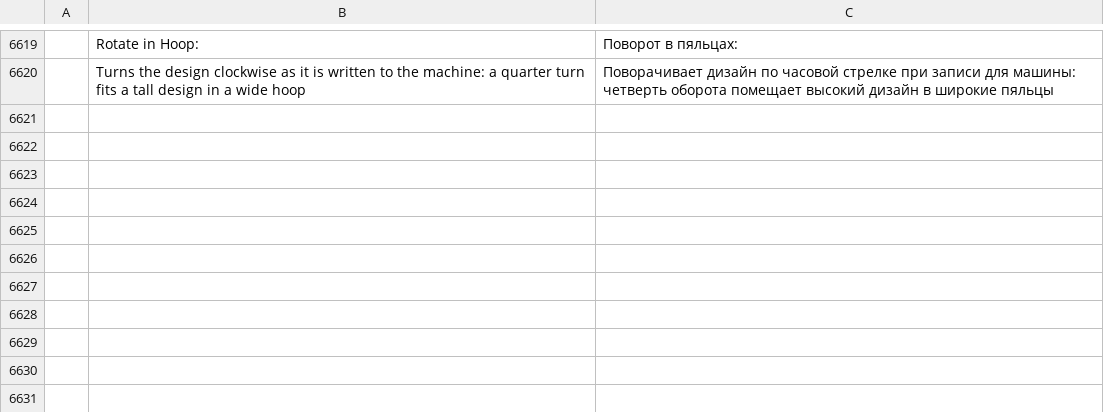
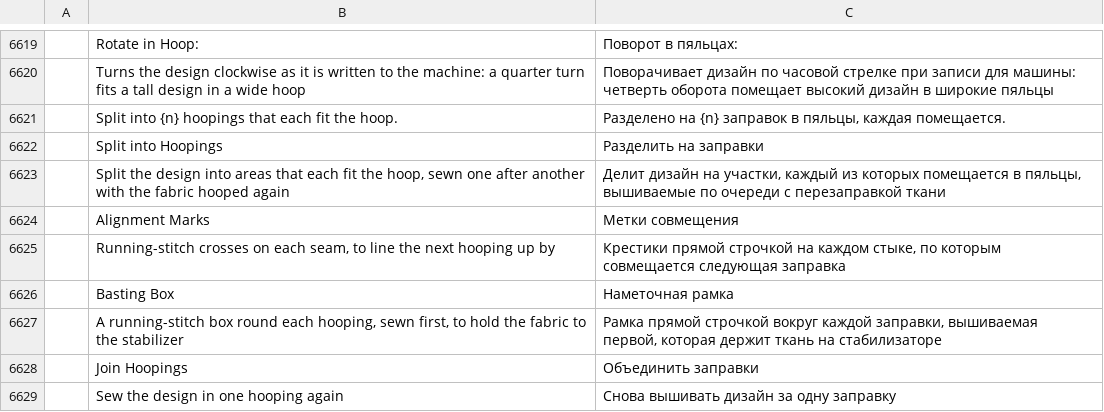
Before and after one commit to KellyMurphy/vectorcraft, a TSV file: crates/ui-egui/src/i18n/ru.tsv, drawn as a sheet; only a part is shown, gaps mark what is left out; the diff names each change by its address in the sheet, - before the commit and + after, or states it on an @@ line.

```diff
--- a/crates/ui-egui/src/i18n/ru.tsv
+++ b/crates/ui-egui/src/i18n/ru.tsv
+row 6621:  | Split into {n} hoopings that each fit the hoop. | Разделено на {n} заправок в пяльцы, каждая помещается.
+row 6622:  | Split into Hoopings | Разделить на заправки
+row 6623:  | Split the design into areas that each fit the hoop, sewn one after another with the fabric hooped again | Делит дизайн на участки, каждый из которых помещается в пяльцы, вышиваемые по очереди с перезаправкой ткани
+row 6624:  | Alignment Marks | Метки совмещения
+row 6625:  | Running-stitch crosses on each seam, to line the next hooping up by | Крестики прямой строчкой на каждом стыке, по которым совмещается следующая заправка
+row 6626:  | Basting Box | Наметочная рамка
+row 6627:  | A running-stitch box round each hooping, sewn first, to hold the fabric to the stabilizer | Рамка прямой строчкой вокруг каждой заправки, вышиваемая первой, которая держит ткань на стабилизаторе
+row 6628:  | Join Hoopings | Объединить заправки
+row 6629:  | Sew the design in one hooping again | Снова вышивать дизайн за одну заправку
```
Also changed, not shown: crates/ui-egui/src/i18n/bg.tsv, crates/ui-egui/src/i18n/el.tsv, 45 other files.
